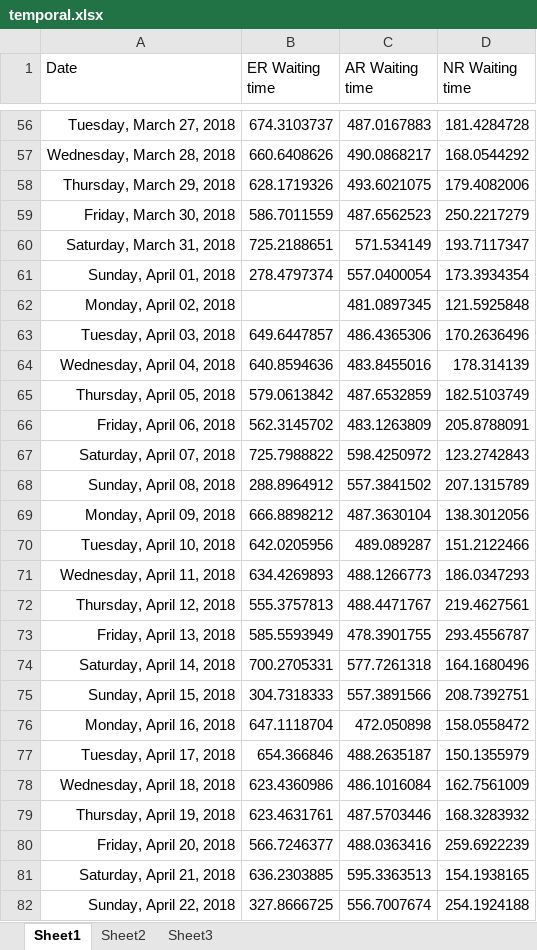
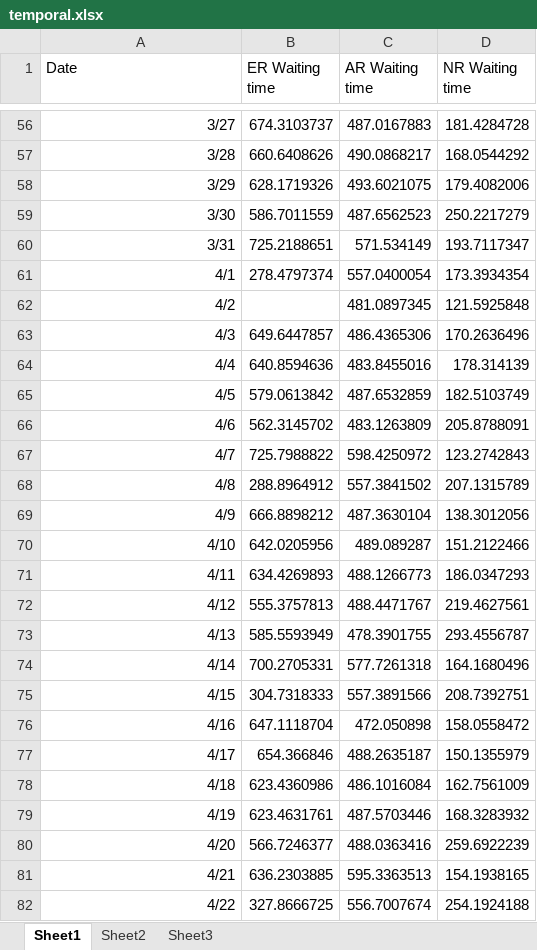
Before and after one commit to luyuliu/SmartTransit, an Excel workbook: document/temporal.xlsx, sheet Sheet1, drawn as a sheet; only a part is shown, gaps mark what is left out; values as stored, in another font and other column widths than the file's, no borders; charts and pictures not drawn; the diff covers the shown part only; the diff names each change by its address in the sheet, - before the commit and + after, or states it on an @@ line.

```diff
--- a/document/temporal.xlsx (sheet Sheet1)
+++ b/document/temporal.xlsx (sheet Sheet1)
-A56 (Date): Tuesday, March 27, 2018
+A56 (Date): 3/27
-A57 (Date): Wednesday, March 28, 2018
+A57 (Date): 3/28
-A58 (Date): Thursday, March 29, 2018
+A58 (Date): 3/29
-A59 (Date): Friday, March 30, 2018
+A59 (Date): 3/30
-A60 (Date): Saturday, March 31, 2018
+A60 (Date): 3/31
-A61 (Date): Sunday, April 01, 2018
+A61 (Date): 4/1
-A62 (Date): Monday, April 02, 2018
+A62 (Date): 4/2
-A63 (Date): Tuesday, April 03, 2018
+A63 (Date): 4/3
-A64 (Date): Wednesday, April 04, 2018
+A64 (Date): 4/4
-A65 (Date): Thursday, April 05, 2018
+A65 (Date): 4/5
-A66 (Date): Friday, April 06, 2018
+A66 (Date): 4/6
-A67 (Date): Saturday, April 07, 2018
+A67 (Date): 4/7
-A68 (Date): Sunday, April 08, 2018
+A68 (Date): 4/8
-A69 (Date): Monday, April 09, 2018
+A69 (Date): 4/9
-A70 (Date): Tuesday, April 10, 2018
+A70 (Date): 4/10
-A71 (Date): Wednesday, April 11, 2018
+A71 (Date): 4/11
-A72 (Date): Thursday, April 12, 2018
+A72 (Date): 4/12
-A73 (Date): Friday, April 13, 2018
+A73 (Date): 4/13
-A74 (Date): Saturday, April 14, 2018
+A74 (Date): 4/14
-A75 (Date): Sunday, April 15, 2018
+A75 (Date): 4/15
-A76 (Date): Monday, April 16, 2018
+A76 (Date): 4/16
-A77 (Date): Tuesday, April 17, 2018
+A77 (Date): 4/17
-A78 (Date): Wednesday, April 18, 2018
+A78 (Date): 4/18
-A79 (Date): Thursday, April 19, 2018
+A79 (Date): 4/19
-A80 (Date): Friday, April 20, 2018
+A80 (Date): 4/20
-A81 (Date): Saturday, April 21, 2018
+A81 (Date): 4/21
-A82 (Date): Sunday, April 22, 2018
+A82 (Date): 4/22
```
Also changed, not shown: 336 edited cells elsewhere in this sheet, charts or pictures, 1 other file.
